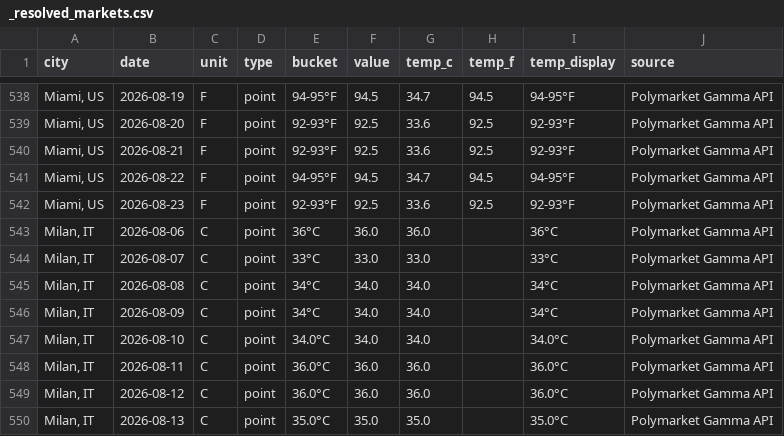
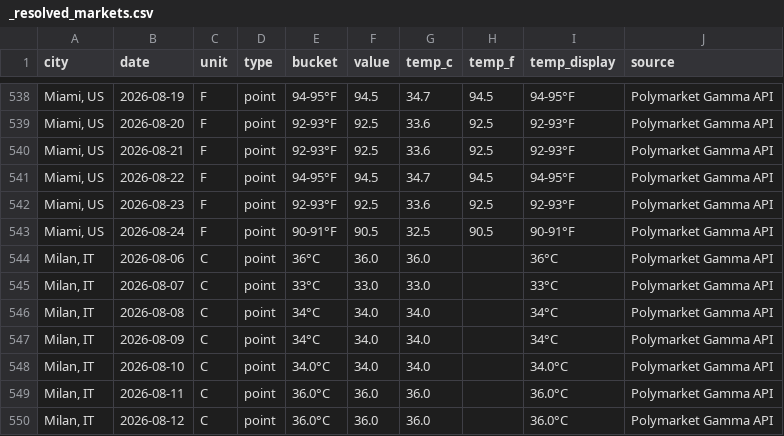
Before and after one commit to mgaaserud90-creator/weather-monitor, a CSV file: _resolved_markets.csv, drawn as a sheet; only a part is shown, gaps mark what is left out; the shorter side is filled out with more unchanged rows.

```diff
--- a/_resolved_markets.csv
+++ b/_resolved_markets.csv
@@ -542,2 +542,3 @@ city,date,unit,type,bucket,value,temp_c,temp_f,temp_display,source
 "Miami, US",2026-08-23,F,point,92-93°F,92.5,33.6,92.5,92-93°F,Polymarket Gamma API
+"Miami, US",2026-08-24,F,point,90-91°F,90.5,32.5,90.5,90-91°F,Polymarket Gamma API
 "Milan, IT",2026-08-06,C,point,36°C,36.0,36.0,,36°C,Polymarket Gamma API
```
Also changed, not shown: 1 other file.
